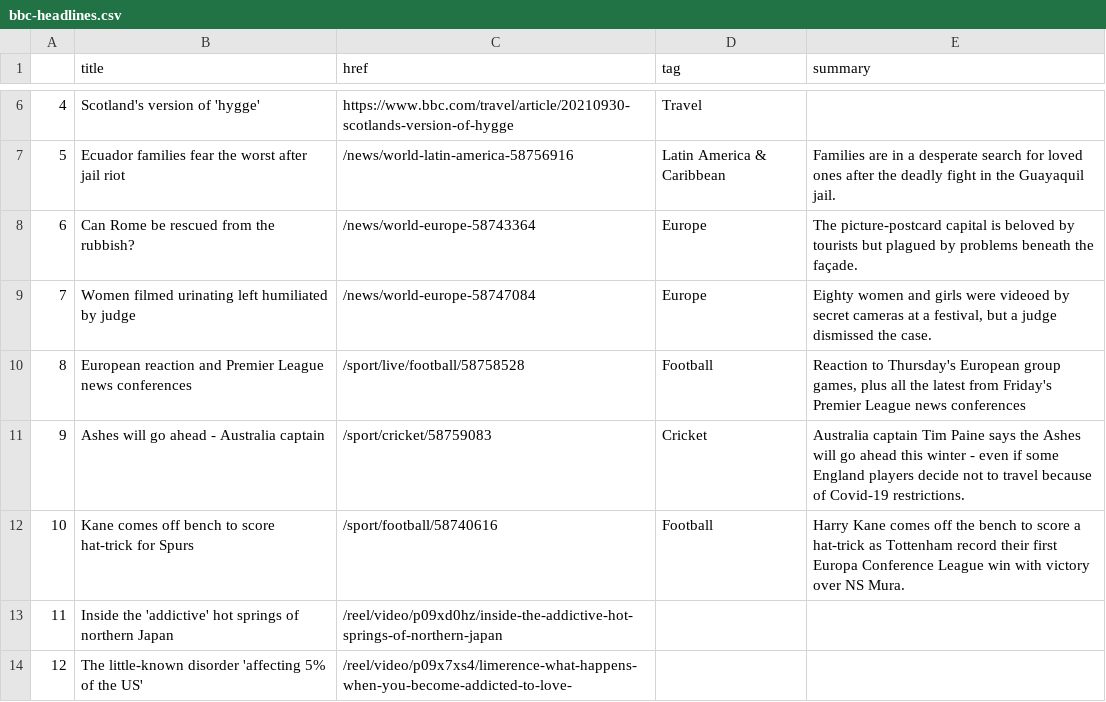
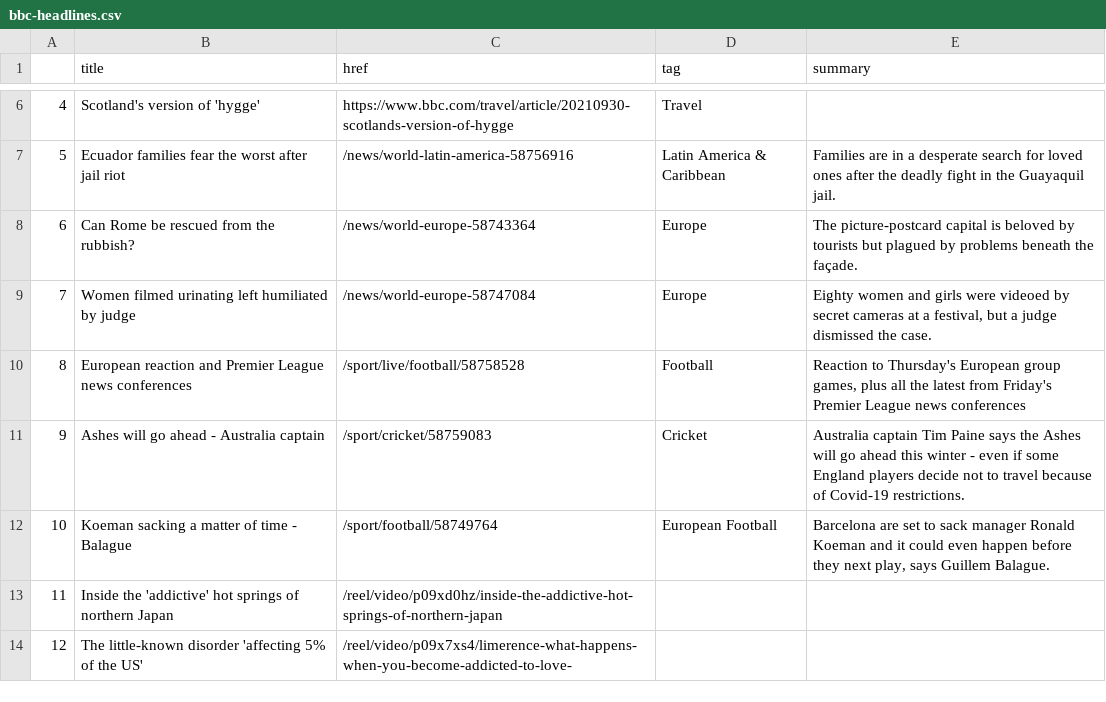
Before and after one commit to gbolduan/automatic-scraper, a CSV file: bbc-headlines.csv, drawn as a sheet; only a part is shown, gaps mark what is left out.

```diff
--- a/bbc-headlines.csv
+++ b/bbc-headlines.csv
@@ -11,3 +11,3 @@
 9,Ashes will go ahead - Australia captain,/sport/cricket/58759083,Cricket,Australia captain Tim Paine says the Ashes will go ahead this winter - even if some England players decide not to travel because of Covid-19 restrictions.
-10,Kane comes off bench to score hat-trick for Spurs,/sport/football/58740616,Football,Harry Kane comes off the bench to score a hat-trick as Tottenham record their first Europa Conference League win with victory over NS Mura.
+10,Koeman sacking a matter of time - Balague,/sport/football/58749764,European Football,"Barcelona are set to sack manager Ronald Koeman and it could even happen before they next play, says Guillem Balague."
 11,Inside the 'addictive' hot springs of northern Japan,/reel/video/p09xd0hz/inside-the-addictive-hot-springs-of-northern-japan,,
```
